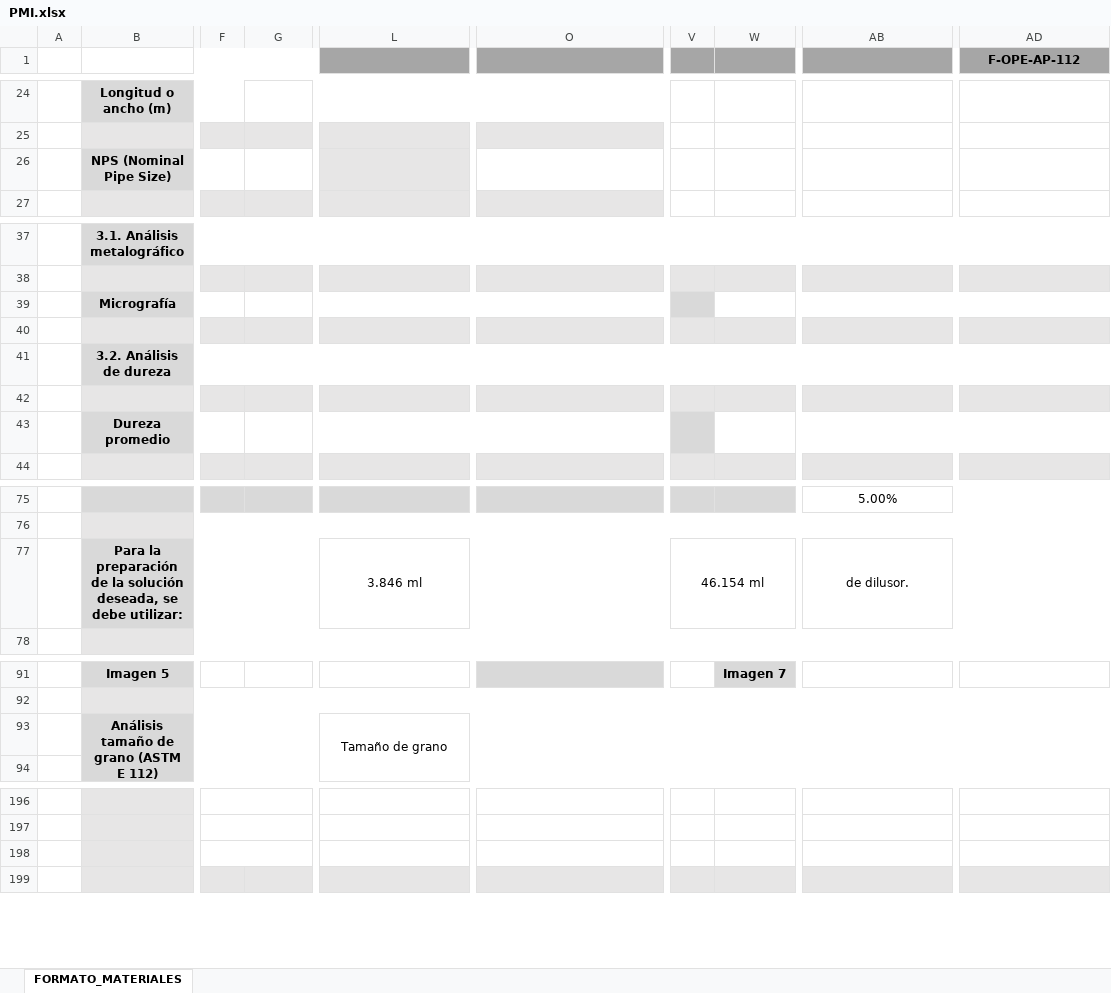
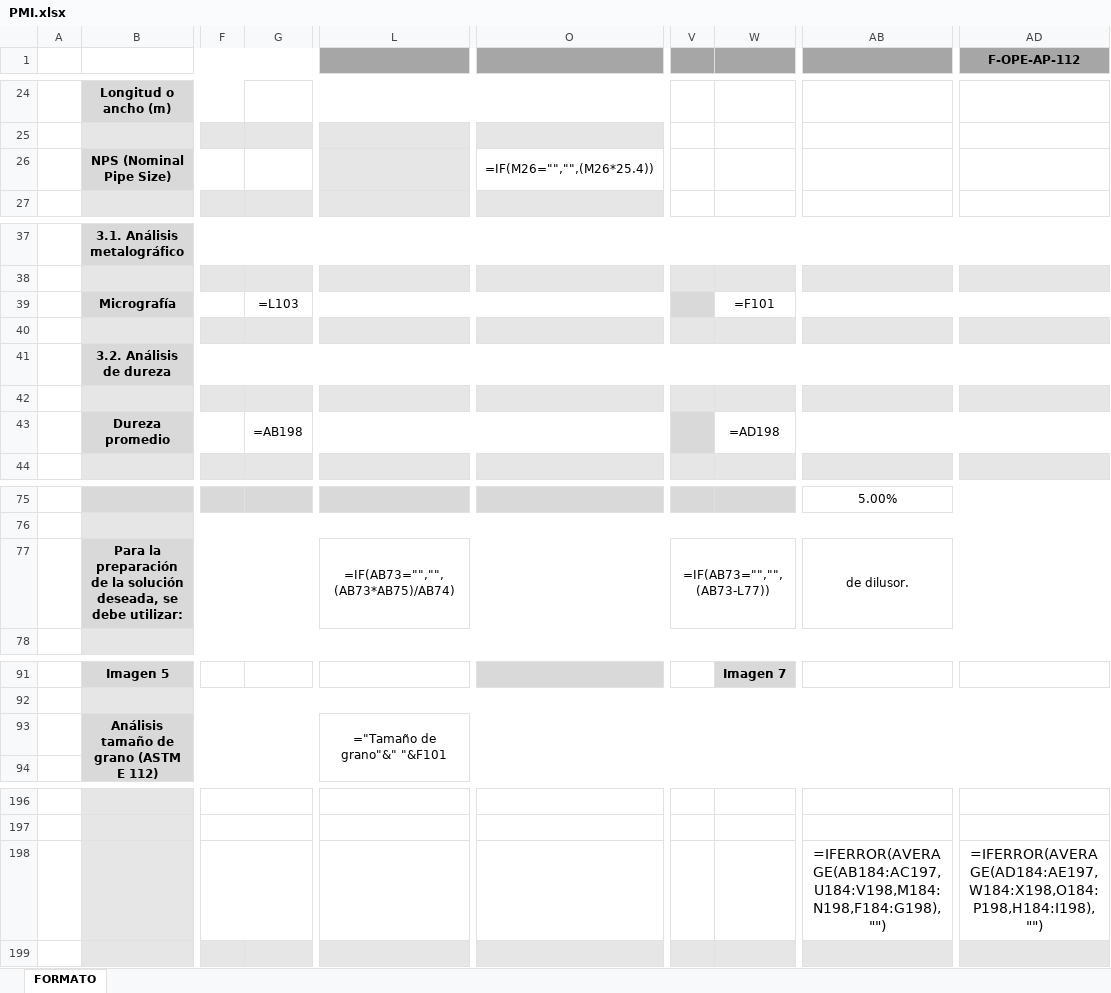
Before and after one commit to DIDAKUS1177/ADC_Scripts_Generacion_de_reportes, an Excel workbook: ADEMINCOL-Central/backend/app/templates_xlsx/PMI.xlsx, sheet FORMATO, drawn as a sheet; only a part is shown, gaps mark what is left out; values as stored, in another font and other column widths than the file's, no borders; formulas without a stored value are shown as written; charts and pictures not drawn; the diff names each change by its address in the sheet, - before the commit and + after, or states it on an @@ line.

```diff
--- a/ADEMINCOL-Central/backend/app/templates_xlsx/PMI.xlsx (sheet FORMATO)
+++ b/ADEMINCOL-Central/backend/app/templates_xlsx/PMI.xlsx (sheet FORMATO)
-sheet tab: FORMATO_MATERIALES
+sheet tab: FORMATO
-O26: (empty)
+O26: =IF(M26="","",(M26*25.4))
-G39: (empty)
+G39: =L103
-W39: (empty)
+W39: =F101
-G43: (empty)
+G43: =AB198
-W43: (empty)
+W43: =AD198
-L77: 3.846 ml
+L77: =IF(AB73="","",(AB73*AB75)/AB74)
-V77: 46.154 ml
+V77: =IF(AB73="","",(AB73-L77))
-L93: Tamaño de grano
+L93: ="Tamaño de grano"&" "&F101
-AB198: (empty)
+AB198: =IFERROR(AVERAGE(AB184:AC197,U184:V198,M184:N198,F184:G198),"")
-AD198 (F-OPE-AP-112): (empty)
+AD198 (F-OPE-AP-112): =IFERROR(AVERAGE(AD184:AE197,W184:X198,O184:P198,H184:I198),"")
```
Also changed, not shown: charts or pictures, ADEMINCOL-Central/backend/app/templates_xlsx/510.xlsx, ADEMINCOL-Central/backend/app/templates_xlsx/570.xlsx, 14 other files.
